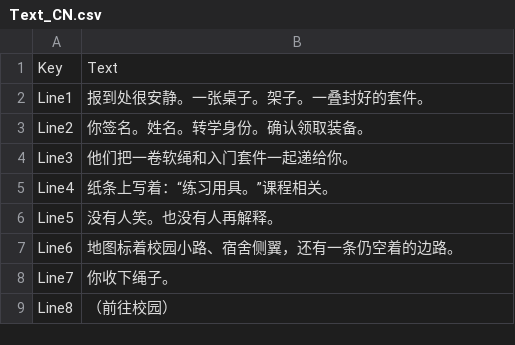
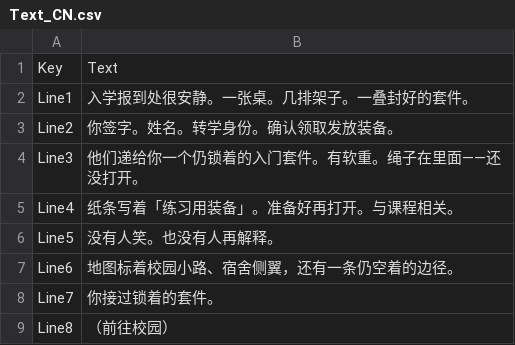
Before and after one commit to darkstriker9123-lgtm/BondageAcademy, a CSV file: C001_Day01/Intake/Text_CN.csv, drawn as a sheet.

```diff
--- a/C001_Day01/Intake/Text_CN.csv
+++ b/C001_Day01/Intake/Text_CN.csv
@@ -1,9 +1,9 @@
 Key,Text
-Line1,报到处很安静。一张桌子。架子。一叠封好的套件。
-Line2,你签名。姓名。转学身份。确认领取装备。
-Line3,他们把一卷软绳和入门套件一起递给你。
-Line4,纸条上写着：“练习用具。”课程相关。
+Line1,入学报到处很安静。一张桌。几排架子。一叠封好的套件。
+Line2,你签字。姓名。转学身份。确认领取发放装备。
+Line3,他们递给你一个仍锁着的入门套件。有软重。绳子在里面——还没打开。
+Line4,纸条写着「练习用装备」。准备好再打开。与课程相关。
 Line5,没有人笑。也没有人再解释。
-Line6,地图标着校园小路、宿舍侧翼，还有一条仍空着的边路。
-Line7,你收下绳子。
+Line6,地图标着校园小路、宿舍侧翼，还有一条仍空着的边径。
+Line7,你接过锁着的套件。
 Line8,（前往校园）
```
Also changed, not shown: C001_Day01/RopeSource/Stage_CN.csv, C001_Day01/RopeSource/Stage_EN.csv, 16 other files.
